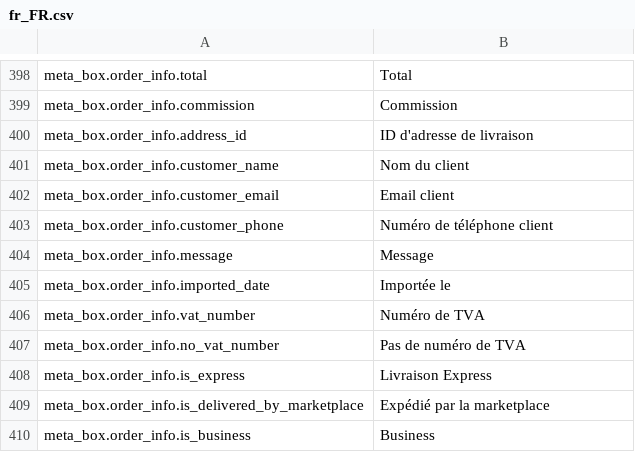
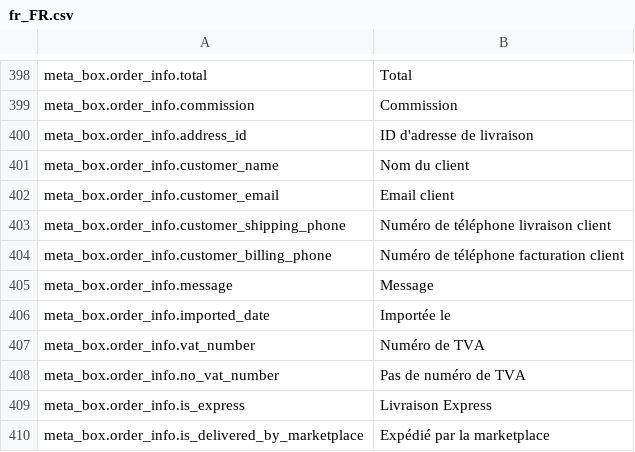
Before and after one commit to lengow/plugin-woocommerce, a CSV file: translations/fr_FR.csv, drawn as a sheet; only a part is shown, gaps mark what is left out; the shorter side is filled out with more unchanged rows.

Commit message:
ECP-62 add phone number in order details

```diff
--- a/translations/fr_FR.csv
+++ b/translations/fr_FR.csv
@@ -402,3 +402,4 @@ meta_box.order_info.customer_name|Nom du client
 meta_box.order_info.customer_email|Email client
-meta_box.order_info.customer_phone|Numéro de téléphone client
+meta_box.order_info.customer_shipping_phone|Numéro de téléphone livraison client
+meta_box.order_info.customer_billing_phone|Numéro de téléphone facturation client
 meta_box.order_info.message|Message
```
Also changed, not shown: translations/en_GB.csv, 6 other files.
